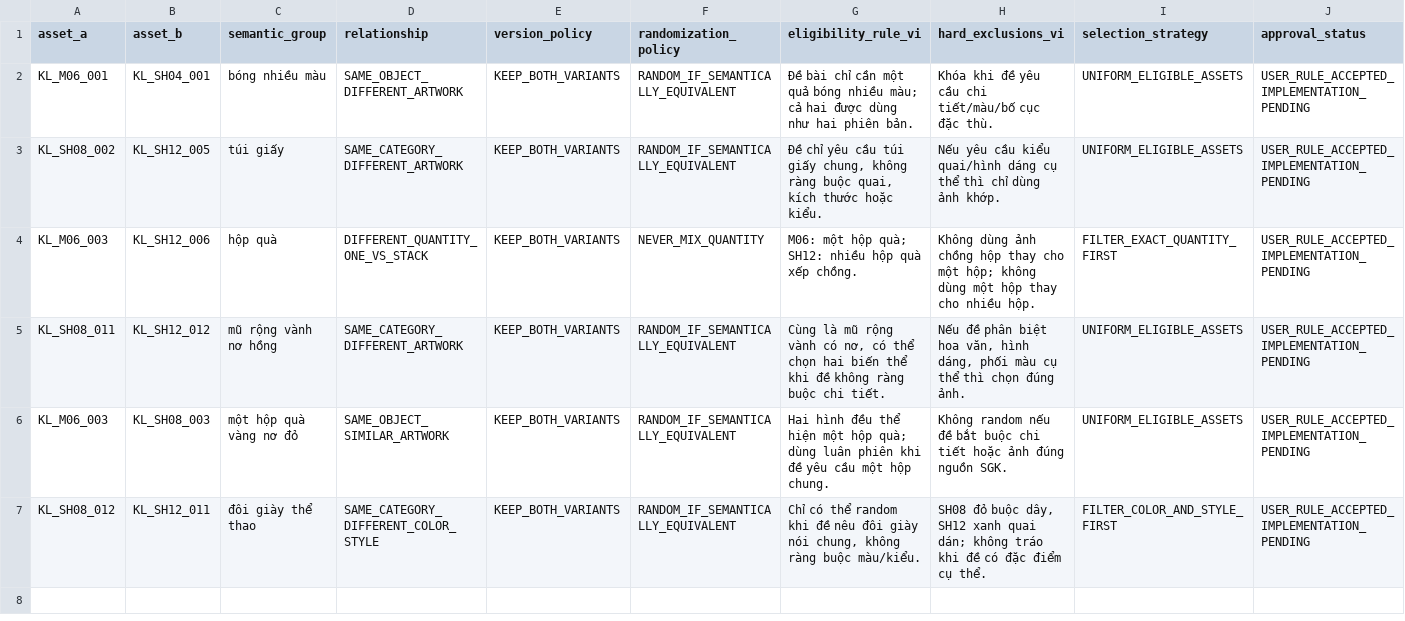
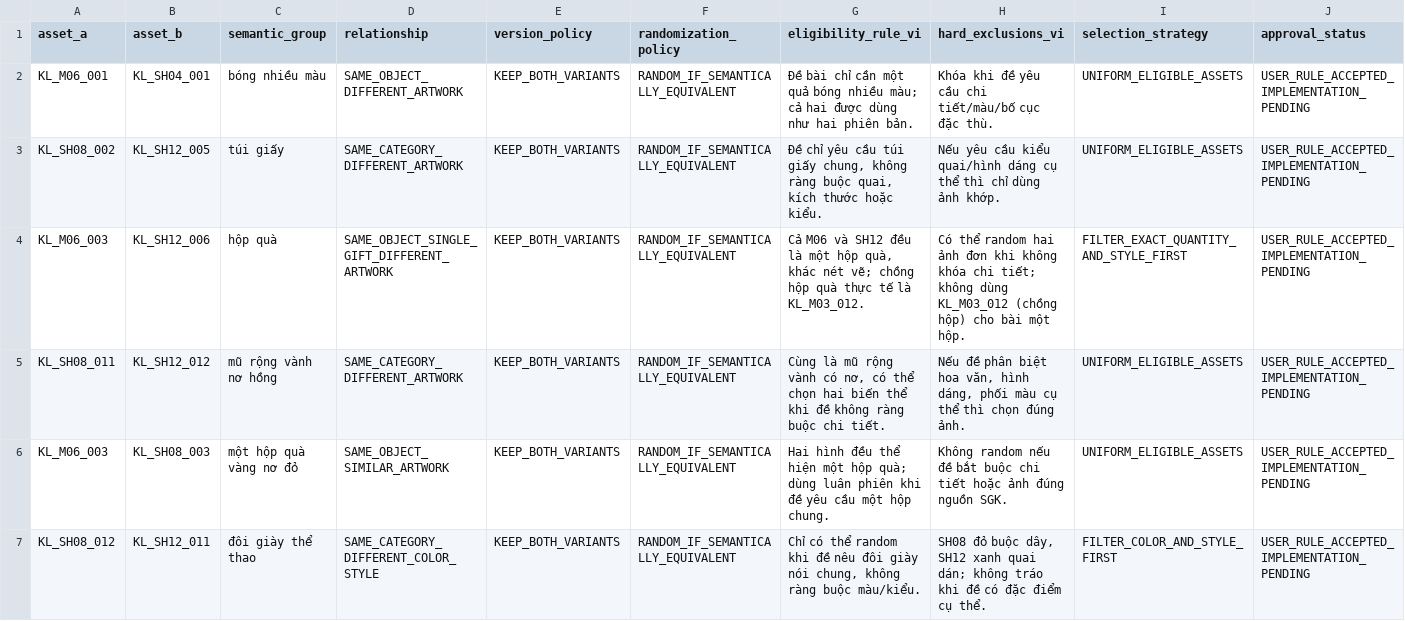
Before and after one commit to Nguyennth19/new-lop-2, a CSV file: asset-review/G7_1_6_NEAR_DUPLICATE_DECISIONS_20261112.csv, drawn as a sheet.

Commit message:
G7.2-A correction: SH12-006 is a single gift; M03-012 is the stack

```diff
--- a/asset-review/G7_1_6_NEAR_DUPLICATE_DECISIONS_20261112.csv
+++ b/asset-review/G7_1_6_NEAR_DUPLICATE_DECISIONS_20261112.csv
@@ -3,3 +3,3 @@
 "KL_SH08_002","KL_SH12_005","túi giấy","SAME_CATEGORY_DIFFERENT_ARTWORK","KEEP_BOTH_VARIANTS","RANDOM_IF_SEMANTICALLY_EQUIVALENT","Đề chỉ yêu cầu túi giấy chung, không ràng buộc quai, kích thước hoặc kiểu.","Nếu yêu cầu kiểu quai/hình dáng cụ thể thì chỉ dùng ảnh khớp.","UNIFORM_ELIGIBLE_ASSETS","USER_RULE_ACCEPTED_IMPLEMENTATION_PENDING"
-"KL_M06_003","KL_SH12_006","hộp quà","DIFFERENT_QUANTITY_ONE_VS_STACK","KEEP_BOTH_VARIANTS","NEVER_MIX_QUANTITY","M06: một hộp quà; SH12: nhiều hộp quà xếp chồng.","Không dùng ảnh chồng hộp thay cho một hộp; không dùng một hộp thay cho nhiều hộp.","FILTER_EXACT_QUANTITY_FIRST","USER_RULE_ACCEPTED_IMPLEMENTATION_PENDING"
+"KL_M06_003","KL_SH12_006","hộp quà","SAME_OBJECT_SINGLE_GIFT_DIFFERENT_ARTWORK","KEEP_BOTH_VARIANTS","RANDOM_IF_SEMANTICALLY_EQUIVALENT","Cả M06 và SH12 đều là một hộp quà, khác nét vẽ; chồng hộp quà thực tế là KL_M03_012.","Có thể random hai ảnh đơn khi không khóa chi tiết; không dùng KL_M03_012 (chồng hộp) cho bài một hộp.","FILTER_EXACT_QUANTITY_AND_STYLE_FIRST","USER_RULE_ACCEPTED_IMPLEMENTATION_PENDING"
 "KL_SH08_011","KL_SH12_012","mũ rộng vành nơ hồng","SAME_CATEGORY_DIFFERENT_ARTWORK","KEEP_BOTH_VARIANTS","RANDOM_IF_SEMANTICALLY_EQUIVALENT","Cùng là mũ rộng vành có nơ, có thể chọn hai biến thể khi đề không ràng buộc chi tiết.","Nếu đề phân biệt hoa văn, hình dáng, phối màu cụ thể thì chọn đúng ảnh.","UNIFORM_ELIGIBLE_ASSETS","USER_RULE_ACCEPTED_IMPLEMENTATION_PENDING"
```
